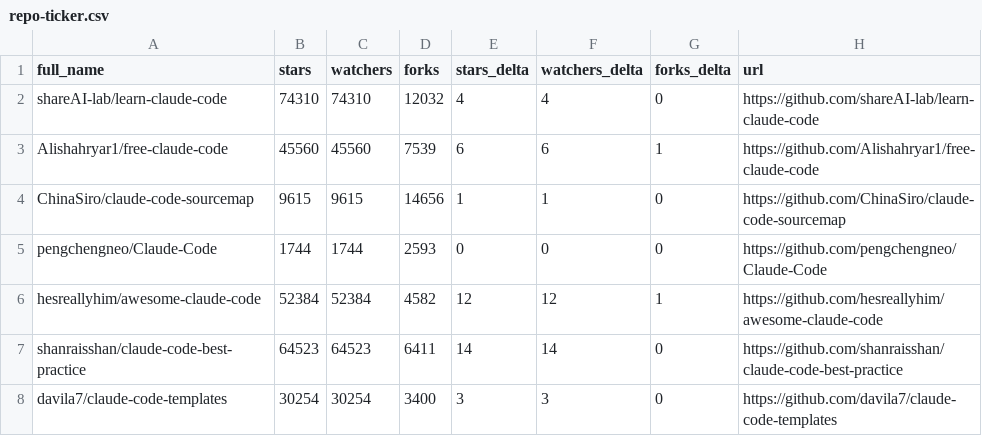
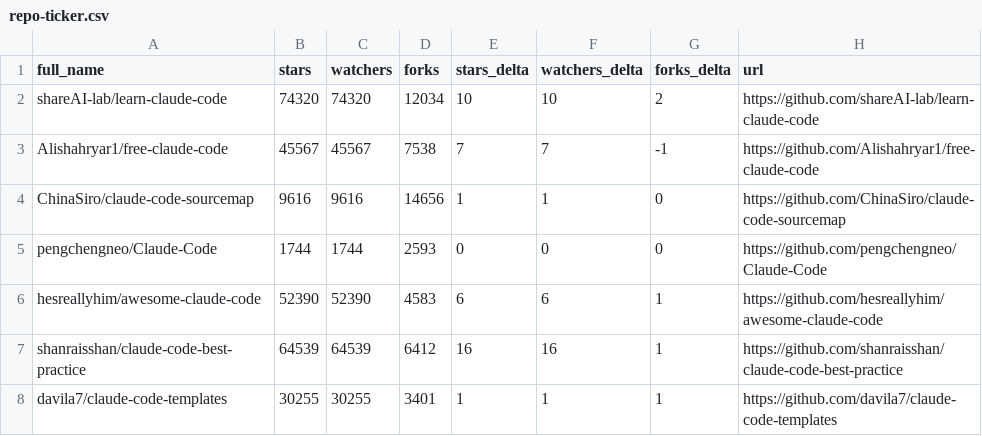
Before and after one commit to elrudrakssh/awesome-claude-code, a CSV file: data/repo-ticker.csv, drawn as a sheet; only a part is shown; the diff covers the shown part only.

```diff
--- a/data/repo-ticker.csv
+++ b/data/repo-ticker.csv
@@ -1,8 +1,8 @@
 full_name,stars,watchers,forks,stars_delta,watchers_delta,forks_delta,url
-shareAI-lab/learn-claude-code,74310,74310,12032,4,4,0,https://github.com/shareAI-lab/learn-claude-code
-Alishahryar1/free-claude-code,45560,45560,7539,6,6,1,https://github.com/Alishahryar1/free-claude-code
-ChinaSiro/claude-code-sourcemap,9615,9615,14656,1,1,0,https://github.com/ChinaSiro/claude-code-sourcemap
+shareAI-lab/learn-claude-code,74320,74320,12034,10,10,2,https://github.com/shareAI-lab/learn-claude-code
+Alishahryar1/free-claude-code,45567,45567,7538,7,7,-1,https://github.com/Alishahryar1/free-claude-code
+ChinaSiro/claude-code-sourcemap,9616,9616,14656,1,1,0,https://github.com/ChinaSiro/claude-code-sourcemap
 pengchengneo/Claude-Code,1744,1744,2593,0,0,0,https://github.com/pengchengneo/Claude-Code
-hesreallyhim/awesome-claude-code,52384,52384,4582,12,12,1,https://github.com/hesreallyhim/awesome-claude-code
-shanraisshan/claude-code-best-practice,64523,64523,6411,14,14,0,https://github.com/shanraisshan/claude-code-best-practice
-davila7/claude-code-templates,30254,30254,3400,3,3,0,https://github.com/davila7/claude-code-templates
+hesreallyhim/awesome-claude-code,52390,52390,4583,6,6,1,https://github.com/hesreallyhim/awesome-claude-code
+shanraisshan/claude-code-best-practice,64539,64539,6412,16,16,1,https://github.com/shanraisshan/claude-code-best-practice
+davila7/claude-code-templates,30255,30255,3401,1,1,1,https://github.com/davila7/claude-code-templates
```
Also changed, not shown: 1 added row, 1 removed row, 1 moved row and 126 edited cells elsewhere in this file, 2 other files.
